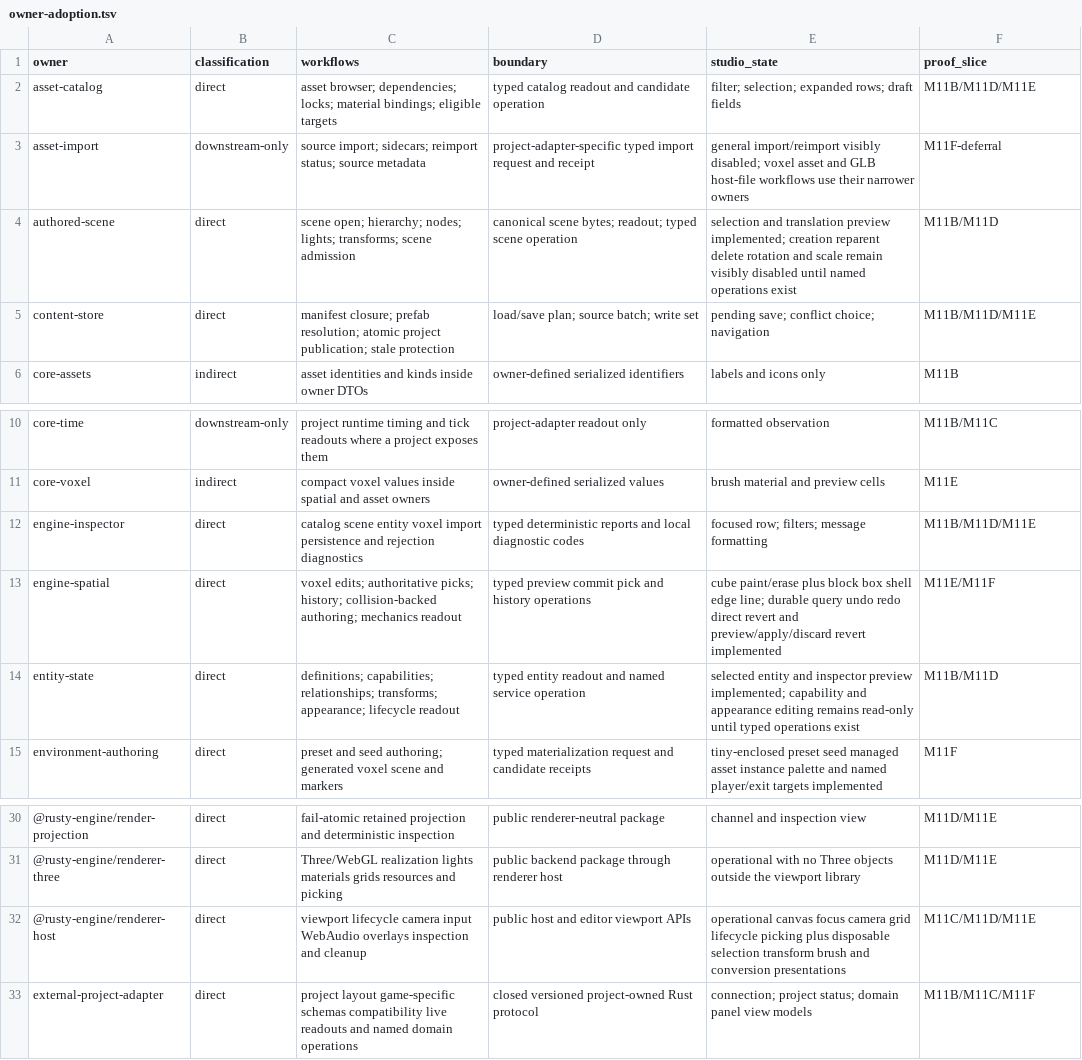
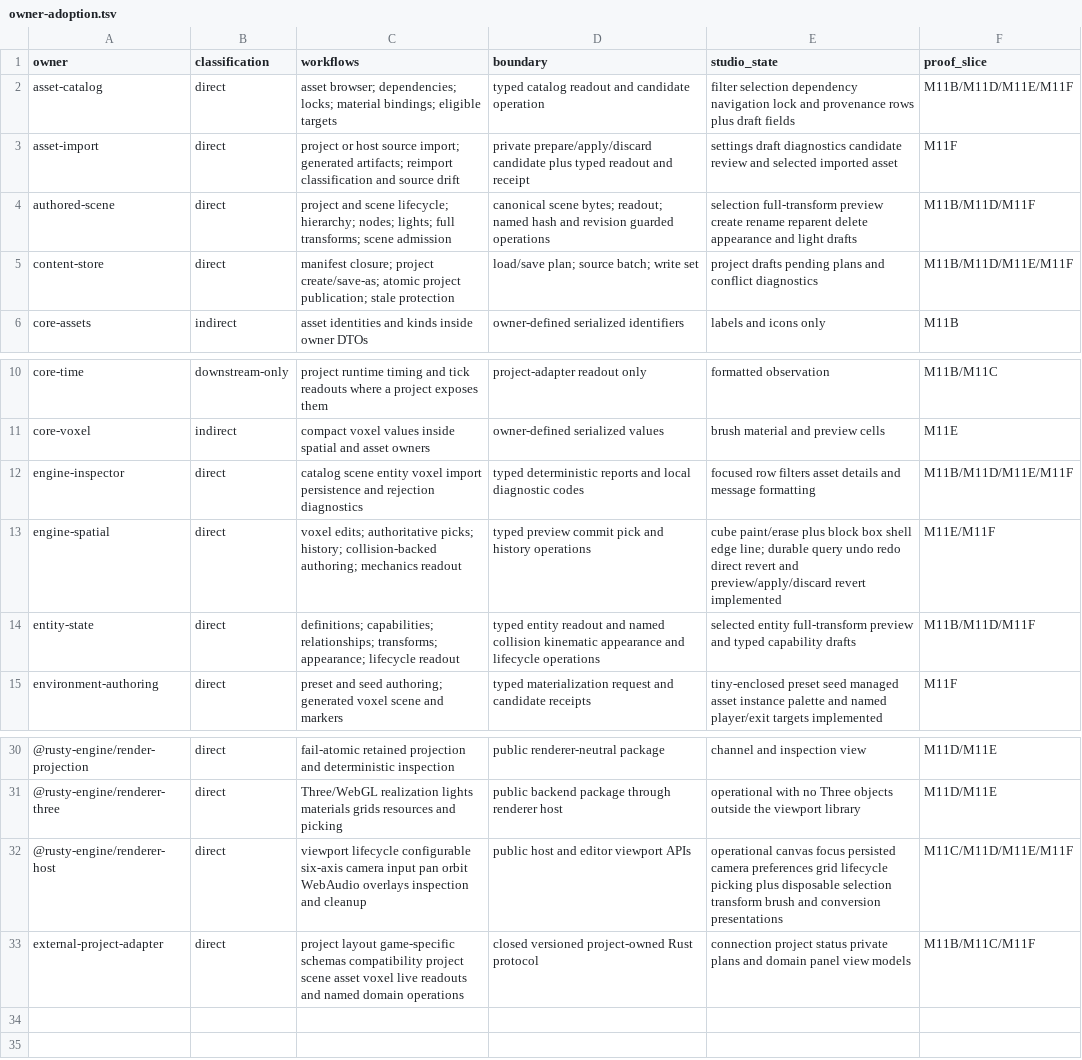
Before and after one commit to FuzzySlipper/rusty-engine, a TSV file: studio/owner-adoption.tsv, drawn as a sheet; only a part is shown, gaps mark what is left out; the diff names each change by its address in the sheet, - before the commit and + after, or states it on an @@ line.

Commit message:
Complete Studio successor parity

```diff
--- a/studio/owner-adoption.tsv
+++ b/studio/owner-adoption.tsv
-E2 (studio_state): filter; selection; expanded rows; draft fields
+E2 (studio_state): filter selection dependency navigation lock and provenance rows plus draft fields
-F2 (proof_slice): M11B/M11D/M11E
+F2 (proof_slice): M11B/M11D/M11E/M11F
-B3 (classification): downstream-only
+B3 (classification): direct
-C3 (workflows): source import; sidecars; reimport status; source metadata
+C3 (workflows): project or host source import; generated artifacts; reimport classification and source drift
-D3 (boundary): project-adapter-specific typed import request and receipt
+D3 (boundary): private prepare/apply/discard candidate plus typed readout and receipt
-E3 (studio_state): general import/reimport visibly disabled; voxel asset and GLB host-file workflows use their narrower owners
+E3 (studio_state): settings draft diagnostics candidate review and selected imported asset
-F3 (proof_slice): M11F-deferral
+F3 (proof_slice): M11F
-C4 (workflows): scene open; hierarchy; nodes; lights; transforms; scene…
+C4 (workflows): project and scene lifecycle; hierarchy; nodes; lights; full transforms; scene…
-D4 (boundary): …bytes; readout; typed scene operation
+D4 (boundary): …bytes; readout; named hash and revision guarded operations
-E4 (studio_state): selection and translation preview implemented; creation reparent delete rotation and scale remain visibly disabled until named operations exist
+E4 (studio_state): selection full-transform preview create rename reparent delete appearance and light drafts
-F4 (proof_slice): M11B/M11D
+F4 (proof_slice): M11B/M11D/M11F
-C5 (workflows): manifest closure; prefab resolution; atomic project…
+C5 (workflows): manifest closure; project create/save-as; atomic project…
-E5 (studio_state): pending save; conflict choice; navigation
+E5 (studio_state): project drafts pending plans and conflict diagnostics
-F5 (proof_slice): M11B/M11D/M11E
+F5 (proof_slice): M11B/M11D/M11E/M11F
-E12 (studio_state): focused row; filters; message formatting
+E12 (studio_state): focused row filters asset details and message formatting
-F12 (proof_slice): M11B/M11D/M11E
+F12 (proof_slice): M11B/M11D/M11E/M11F
-D14 (boundary): …and named service operation
+D14 (boundary): …and named collision kinematic appearance and lifecycle operations
-E14 (studio_state): selected entity and inspector preview implemented; capability and appearance editing remains read-only until typed operations exist
+E14 (studio_state): selected entity full-transform preview and typed capability drafts
-F14 (proof_slice): M11B/M11D
+F14 (proof_slice): M11B/M11D/M11F
-C32 (workflows): viewport lifecycle camera input WebAudio overlays…
+C32 (workflows): viewport lifecycle configurable six-axis camera input pan orbit WebAudio overlays…
-E32 (studio_state): …canvas focus camera grid lifecycle…
+E32 (studio_state): …canvas focus persisted camera preferences grid lifecycle…
-F32 (proof_slice): M11C/M11D/M11E
+F32 (proof_slice): M11C/M11D/M11E/M11F
-C33 (workflows): …schemas compatibility live readouts…
+C33 (workflows): …schemas compatibility project scene asset voxel live readouts…
-E33 (studio_state): connection; project status; domain panel…
+E33 (studio_state): connection project status private plans and domain panel…
```
Also changed, not shown: studio/donor-surface-disposition.tsv, 46 other files.
